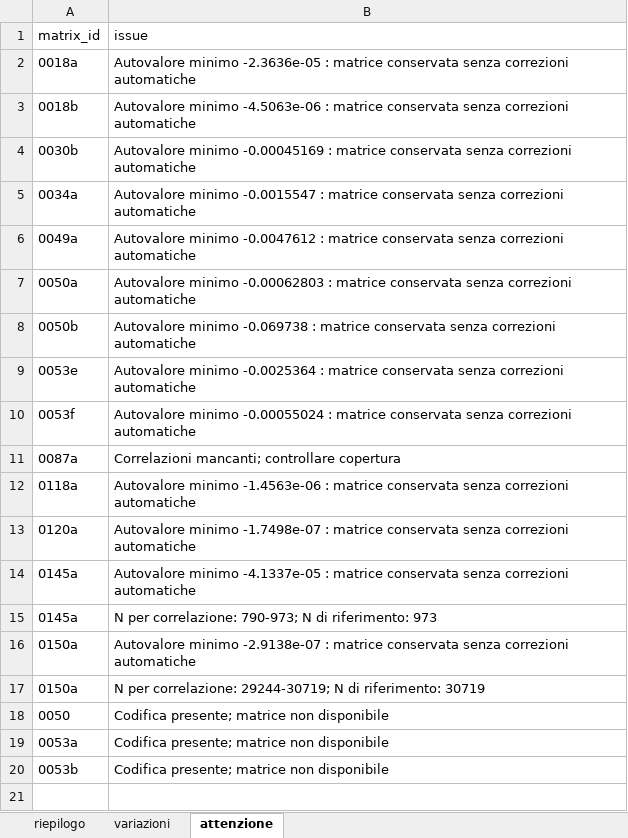
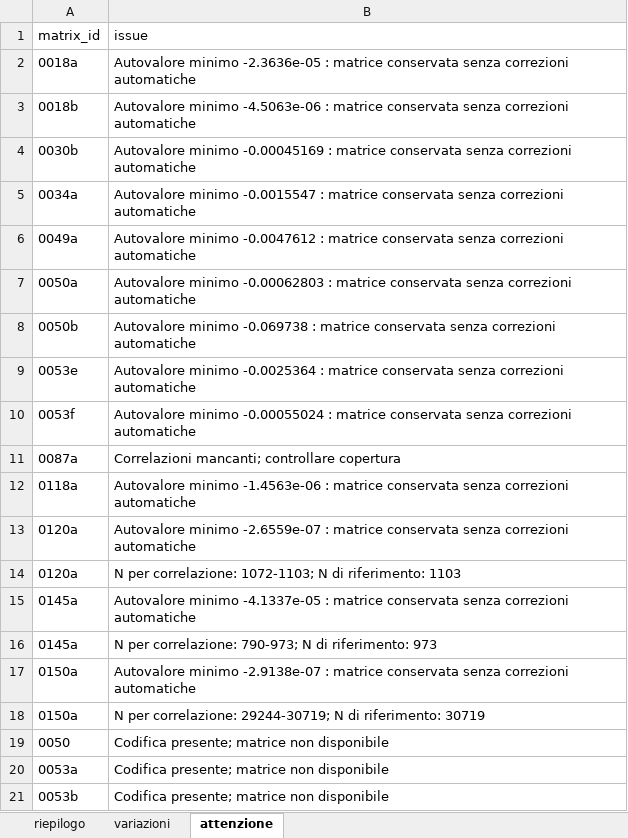
Before and after one commit to feracotommaso/living_SEB_review, an Excel workbook: data/3.meta_data/last_update.xlsx, sheet attenzione, drawn as a sheet; values as stored, in another font and other column widths than the file's, no borders; table styles not drawn; the diff names each change by its address in the sheet, - before the commit and + after, or states it on an @@ line.

```diff
--- a/data/3.meta_data/last_update.xlsx (sheet attenzione)
+++ b/data/3.meta_data/last_update.xlsx (sheet attenzione)
-B13 (issue): Autovalore minimo -1.7498e-07 : matrice…
+B13 (issue): Autovalore minimo -2.6559e-07 : matrice…
+row 14: 0120a | N per correlazione: 1072-1103; N di riferimento: 1103
```
Also changed, not shown: sheet variazioni, sheet riepilogo, data/3.meta_data/coding/coding.xlsx, data/3.meta_data/matrices/0120a.xlsx, 22 other files.
